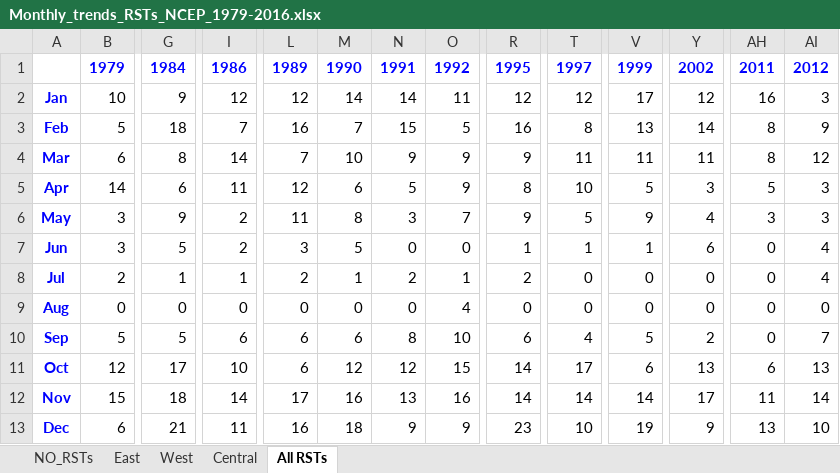
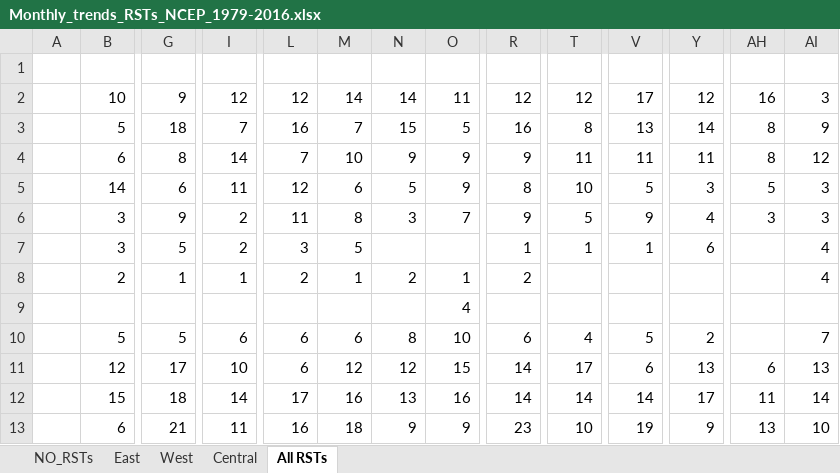
Before and after one commit to hatzvika/RSTs, an Excel workbook: python/Statistics/Results/Monthly_trends_RSTs_NCEP_1979-2016.xlsx, sheet All RSTs, drawn as a sheet; only a part is shown, gaps mark what is left out; values as stored, in another font and other column widths than the file's, no borders; charts and pictures not drawn; removed rows and columns are numbered as before the commit, all else as after; rows hold the shown columns only; the diff covers the shown part only; the diff names each change by its address in the sheet, - before the commit and + after, or states it on an @@ line.

```diff
--- a/python/Statistics/Results/Monthly_trends_RSTs_NCEP_1979-2016.xlsx (sheet All RSTs)
+++ b/python/Statistics/Results/Monthly_trends_RSTs_NCEP_1979-2016.xlsx (sheet All RSTs)
-row 1:  | 1979 | 1984 | 1986 | 1989 | 1990 | 1991 | 1992 | 1995 | 1997 | 1999 | 2002 | 2011 | 2012
+row 1: (empty)
-A2: Jan
+A2: (empty)
-A3: Feb
+A3: (empty)
-A4: Mar
+A4: (empty)
-A5: Apr
+A5: (empty)
-A6: May
+A6: (empty)
-A7: Jun
+A7: (empty)
-N7: 0
+N7: (empty)
-O7: 0
+O7: (empty)
-AH7: 0
+AH7: (empty)
-row 8: Jul | 2 | 1 | 1 | 2 | 1 | 2 | 1 | 2 | 0 | 0 | 0 | 0 | 4
+row 8:  | 2 | 1 | 1 | 2 | 1 | 2 | 1 | 2 |  |  |  |  | 4
-A9: Aug
+A9: (empty)
-B9: 0
+B9: (empty)
-G9: 0
+G9: (empty)
-I9: 0
+I9: (empty)
-L9: 0
+L9: (empty)
-M9: 0
+M9: (empty)
-N9: 0
+N9: (empty)
-R9: 0
+R9: (empty)
-T9: 0
+T9: (empty)
-V9: 0
+V9: (empty)
-Y9: 0
+Y9: (empty)
-AH9:AH10: 0
+AH9:AH10: (empty)
-AI9: 0
+AI9: (empty)
-A10: Sep
+A10: (empty)
-A11: Oct
+A11: (empty)
-A12: Nov
+A12: (empty)
-A13: Dec
+A13: (empty)
```
Also changed, not shown: 4 edited cells elsewhere in this sheet, sheet West, sheet Central, sheet East, sheet NO_RSTs, formulas that keep their value, charts or pictures, python/Statistics/Results/Monthly_trends_RSTs_ERA_2_5_1979-2016.xlsx, python/Statistics/Results/Seasonal_trends_RSTs_ERA_1979-2016.xlsx, 12 other files.
